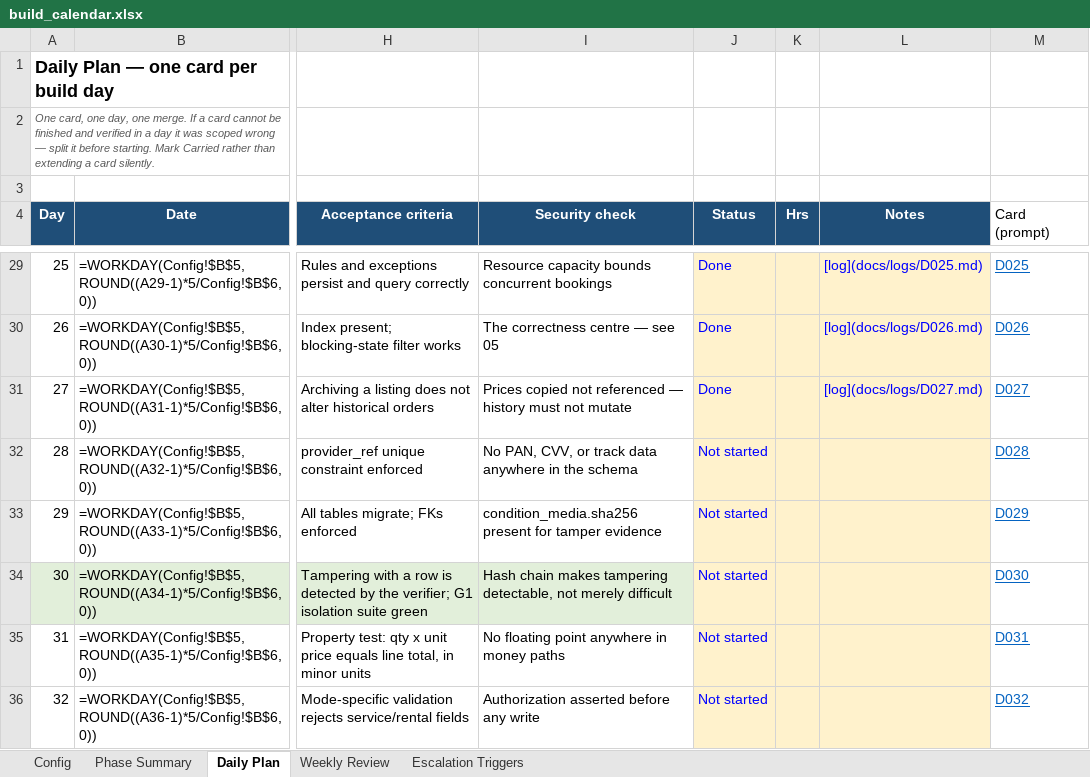
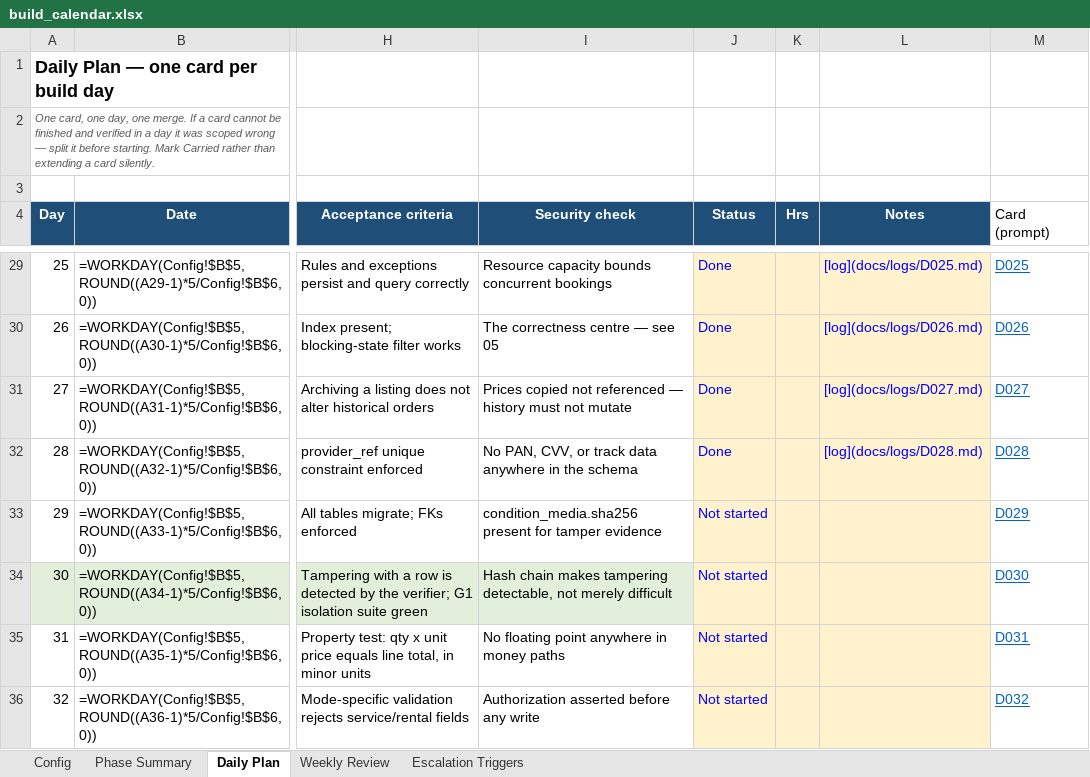
Before and after one commit to harley-bit/smb-commerce-os, an Excel workbook: docs/implementation_calendar/build_calendar.xlsx, sheet Daily Plan, drawn as a sheet; only a part is shown, gaps mark what is left out; values as stored, in another font and other column widths than the file's, no borders; formulas without a stored value are shown as written; the diff names each change by its address in the sheet, - before the commit and + after, or states it on an @@ line.

Commit message:
feat(db): payments schema — payments/deposit_authorizations with provider_ref idempotency [D028]
Adds payments and deposit_authorizations tables per docs/design/03's
"Payments and deposits" section, with a unique (provider, provider_ref)
index as the webhook idempotency anchor. No PAN/CVV/track data anywhere
in the schema by construction.

```diff
--- a/docs/implementation_calendar/build_calendar.xlsx (sheet Daily Plan)
+++ b/docs/implementation_calendar/build_calendar.xlsx (sheet Daily Plan)
-J32 (Status): Not started
+J32 (Status): Done
-L32 (Notes): (empty)
+L32 (Notes): [log](docs/logs/D028.md)
```
Also changed, not shown: 12 other files.
